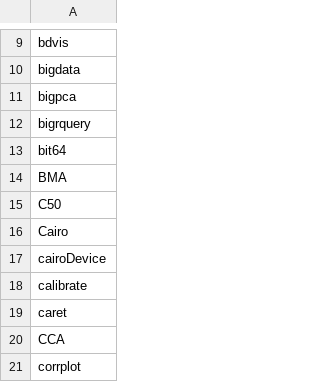
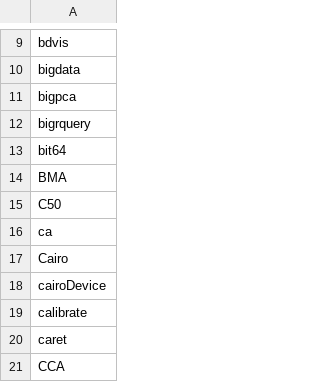
Before and after one commit to nhchauvnu/rpkg, a CSV file: rpkg.csv, drawn as a sheet; only a part is shown, gaps mark what is left out; the shorter side is filled out with more unchanged rows; the diff names each change by its address in the sheet, - before the commit and + after, or states it on an @@ line.

Commit message:
Added ca package for Correspondence Analysis.

```diff
--- a/rpkg.csv
+++ b/rpkg.csv
+row 16: ca
```
